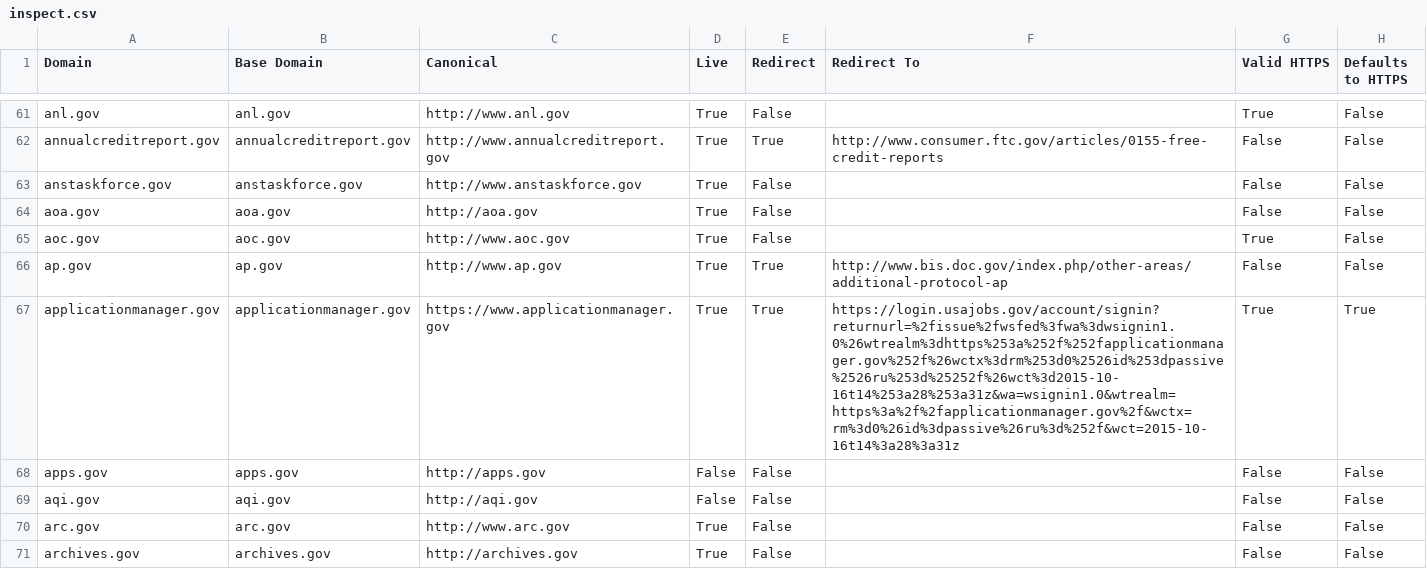
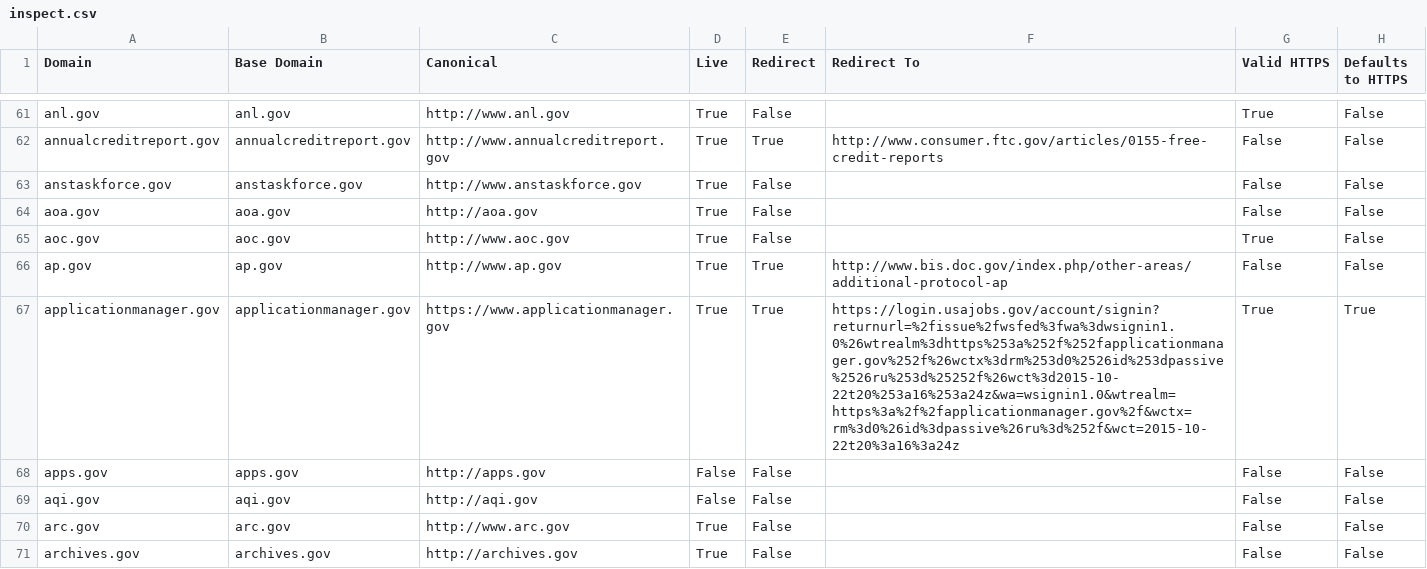
Before and after one commit to 18F/pulse, a CSV file: data/inspect.csv, drawn as a sheet; only a part is shown, gaps mark what is left out; the diff covers the shown part only; the diff names each change by its address in the sheet, - before the commit and + after, or states it on an @@ line.

```diff
--- a/data/inspect.csv
+++ b/data/inspect.csv
-F67 (Redirect To): https://login.usajobs.gov/account/signin?returnurl=%2fissue%2fwsfed%3fwa%3dwsignin1.0%26wtrealm%3dhttps%253a%252f%252fapplicationmanager.gov%252f%26wctx%3drm%253d0%2526id%253dpassive%2526ru%253d%25252f%26wct%3d2015-10-16t14%253a28%253a31z&wa=wsignin1.0&wtrealm=https%3a%2f%2fapplicationmanager.gov%2f&wctx=rm%3d0%26id%3dpassive%26ru%3d%252f&wct=2015-10-16t14%3a28%3a31z
+F67 (Redirect To): https://login.usajobs.gov/account/signin?returnurl=%2fissue%2fwsfed%3fwa%3dwsignin1.0%26wtrealm%3dhttps%253a%252f%252fapplicationmanager.gov%252f%26wctx%3drm%253d0%2526id%253dpassive%2526ru%253d%25252f%26wct%3d2015-10-22t20%253a16%253a24z&wa=wsignin1.0&wtrealm=https%3a%2f%2fapplicationmanager.gov%2f&wctx=rm%3d0%26id%3dpassive%26ru%3d%252f&wct=2015-10-22t20%3a16%3a24z
```
Also changed, not shown: 183 edited cells elsewhere in this file, data/analytics.csv, data/sslyze.csv, 2 other files.
